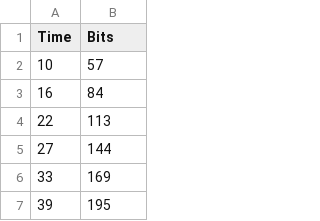
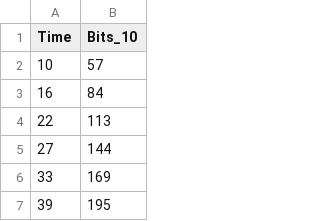
Before and after one commit to jagar92/ADVLab1-Lab2-Data, a CSV file: ADV Lab Data-Lab5/adlab_5_smoothing_avg10.csv, drawn as a sheet; only a part is shown.

Commit message:
Update adlab_5_smoothing_avg10.csv

```diff
--- a/ADV Lab Data-Lab5/adlab_5_smoothing_avg10.csv
+++ b/ADV Lab Data-Lab5/adlab_5_smoothing_avg10.csv
@@ -1,2 +1,2 @@
-Time,Bits
+Time,Bits_10
 10,57
```
